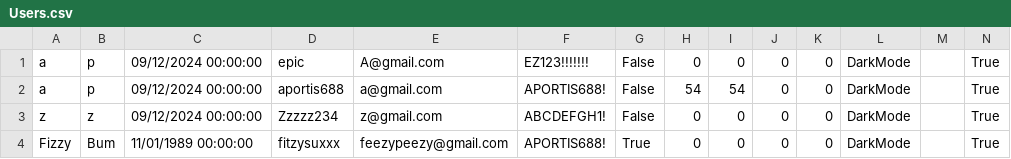
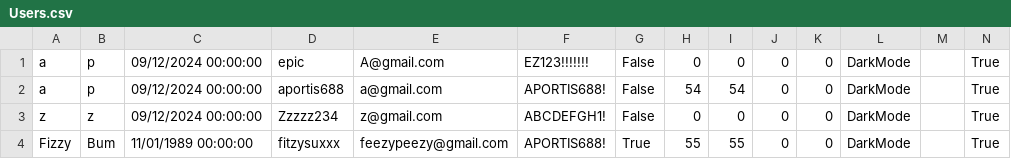
Before and after one commit to portishead127/SSDCoursework, a CSV file: SSDCoursework/bin/Debug/Databases/Users.csv, drawn as a sheet.

Commit message:
Adjusted instance implementation for databases

```diff
--- a/SSDCoursework/bin/Debug/Databases/Users.csv
+++ b/SSDCoursework/bin/Debug/Databases/Users.csv
@@ -3,2 +3,2 @@ a,p,09/12/2024 00:00:00,aportis688,a@gmail.com,APORTIS688!,False,54,54,0,0,DarkM
 z,z,09/12/2024 00:00:00,Zzzzz234,z@gmail.com,ABCDEFGH1!,False,0,0,0,0,DarkMode,,True
-Fizzy,Bum,11/01/1989 00:00:00,fitzysuxxx,feezypeezy@gmail.com,APORTIS688!,True,0,0,0,0,DarkMode,,True
+Fizzy,Bum,11/01/1989 00:00:00,fitzysuxxx,feezypeezy@gmail.com,APORTIS688!,True,55,55,0,0,DarkMode,,True
```
Also changed, not shown: 5 other files.
